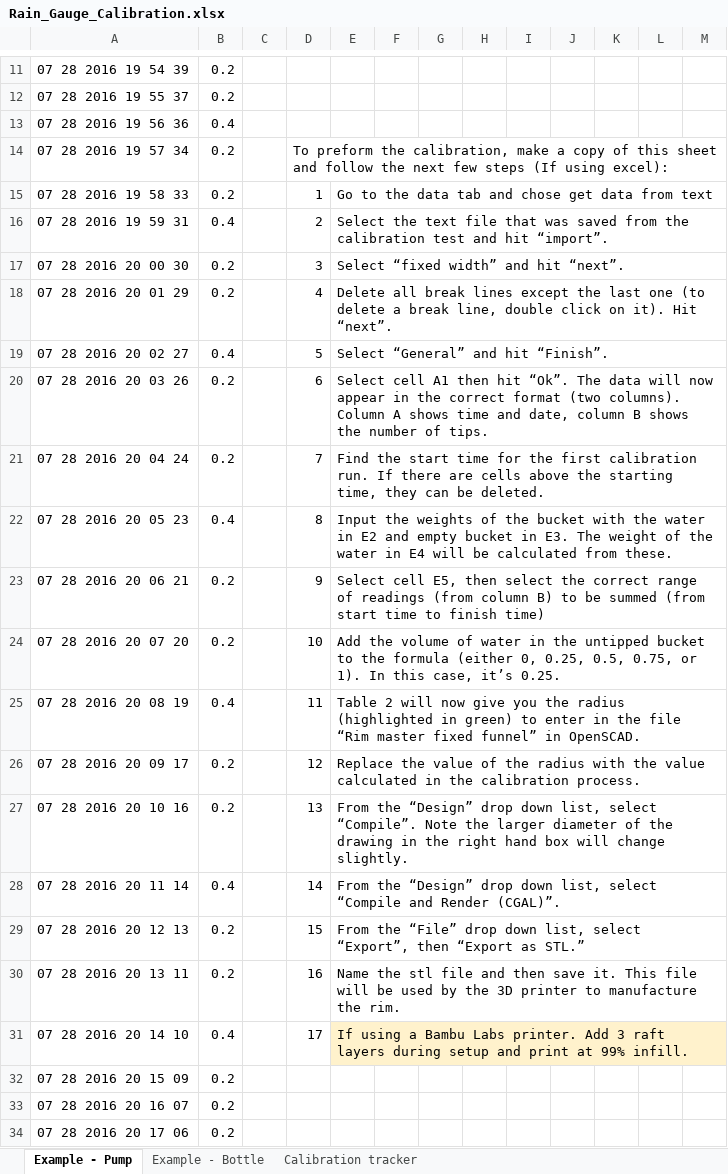
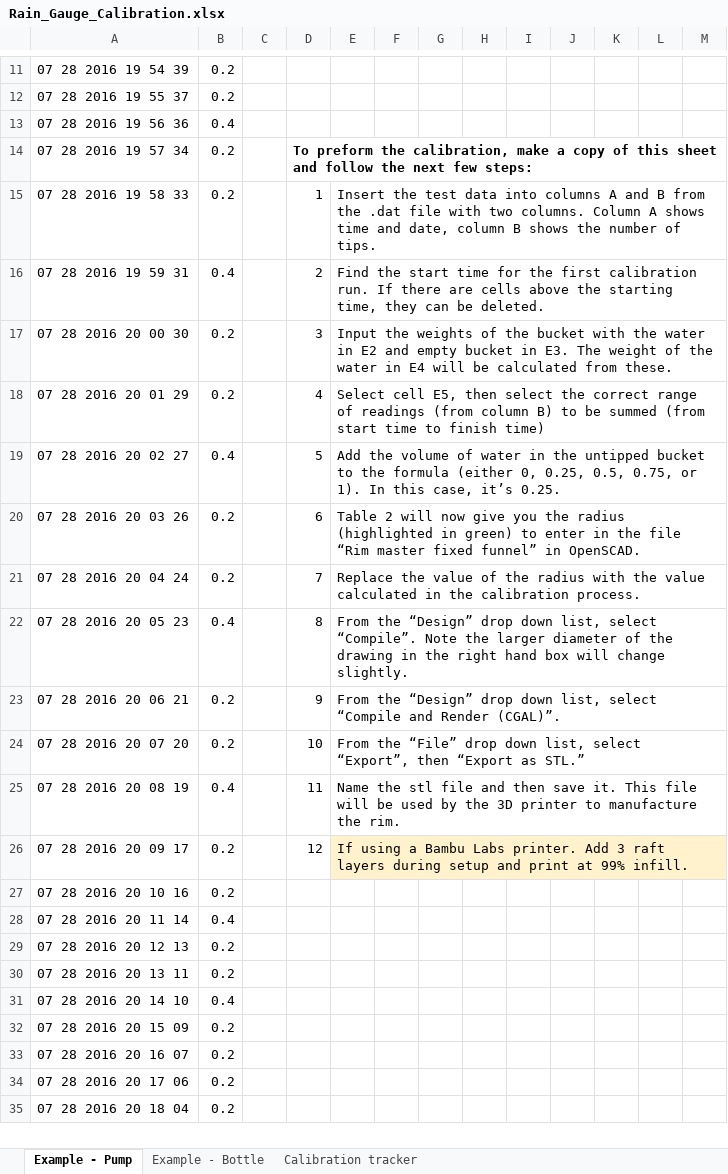
Before and after one commit to 3d-paws/3D-PAWS-Raspberry-Pi, an Excel workbook: scripts/gui/Rain_Gauge_Calibration.xlsx, sheet Example - Pump, drawn as a sheet; only a part is shown, gaps mark what is left out; the shorter side is filled out with more unchanged rows; values as stored, in another font and other column widths than the file's, no borders; charts and pictures not drawn; the diff names each change by its address in the sheet, - before the commit and + after, or states it on an @@ line.

Commit message:
New spreadsheet

```diff
--- a/scripts/gui/Rain_Gauge_Calibration.xlsx (sheet Example - Pump)
+++ b/scripts/gui/Rain_Gauge_Calibration.xlsx (sheet Example - Pump)
-D14: …next few steps (If using excel):
+D14: …next few steps:
-D14 bold: off
+D14 bold: on
-E15: Go to the data tab and chose get data from text
+E15: Insert the test data into columns A and B from the .dat file with two columns. Column A shows time and date, column B shows the number of tips.
-E16: Select the text file that was saved from the calibration test and hit “import”.
+E16: Find the start time for the first calibration run. If there are cells above the starting time, they can be deleted.
-E17: Select “fixed width” and hit “next”.
+E17: Input the weights of the bucket with the water in E2 and empty bucket in E3. The weight of the water in E4 will be calculated from these.
-E18: Delete all break lines except the last one (to delete a break line, double click on it). Hit “next”.
+E18: Select cell E5, then select the correct range of readings (from column B) to be summed (from start time to finish time)
-E19: Select “General” and hit “Finish”.
+E19: Add the volume of water in the untipped bucket to the formula (either 0, 0.25, 0.5, 0.75, or 1). In this case, it’s 0.25.
-E20: Select cell A1 then hit “Ok”. The data will now appear in the correct format (two columns). Column A shows time and date, column B shows the number of tips.
+E20: Table 2 will now give you the radius (highlighted in green) to enter in the file “Rim master fixed funnel” in OpenSCAD.
-E21: Find the start time for the first calibration run. If there are cells above the starting time, they can be deleted.
+E21: Replace the value of the radius with the value calculated in the calibration process.
-E22: Input the weights of the bucket with the water in E2 and empty bucket in E3. The weight of the water in E4 will be calculated from these.
+E22: From the “Design” drop down list, select “Compile”. Note the larger diameter of the drawing in the right hand box will change slightly.
-E23: Select cell E5, then select the correct range of readings (from column B) to be summed (from start time to finish time)
+E23: From the “Design” drop down list, select “Compile and Render (CGAL)”.
-E24: Add the volume of water in the untipped bucket to the formula (either 0, 0.25, 0.5, 0.75, or 1). In this case, it’s 0.25.
+E24: From the “File” drop down list, select “Export”, then “Export as STL.”
-E25: Table 2 will now give you the radius (highlighted in green) to enter in the file “Rim master fixed funnel” in OpenSCAD.
+E25: Name the stl file and then save it. This file will be used by the 3D printer to manufacture the rim.
-E26: Replace the value of the radius with the value calculated in the calibration process.
+E26: If using a Bambu Labs printer. Add 3 raft layers during setup and print at 99% infill.
-E26 fill: none
+E26 fill: #FFF2CC
-D27: 13
+D27: (empty)
-E27: From the “Design” drop down list, select “Compile”. Note the larger diameter of the drawing in the right hand box will change slightly.
+E27: (empty)
-E27:M27 merged
-D28: 14
+D28: (empty)
-E28: From the “Design” drop down list, select “Compile and Render (CGAL)”.
+E28: (empty)
-E28:M28 merged
-D29: 15
+D29: (empty)
-E29: From the “File” drop down list, select “Export”, then “Export as STL.”
+E29: (empty)
-E29:M29 merged
-D30: 16
+D30: (empty)
-E30: Name the stl file and then save it. This file will be used by the 3D printer to manufacture the rim.
+E30: (empty)
-E30:M30 merged
-D31: 17
+D31: (empty)
-E31: If using a Bambu Labs printer. Add 3 raft layers during setup and print at 99% infill.
+E31: (empty)
-E31 fill: #FFF2CC
+E31 fill: none
-E31:M31 merged
```
